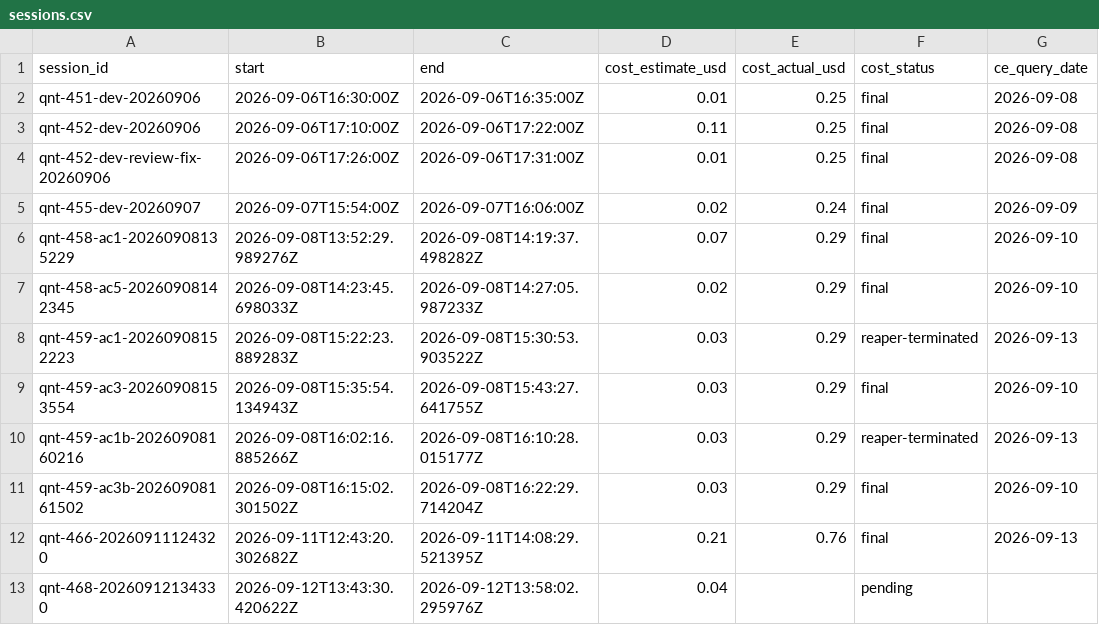
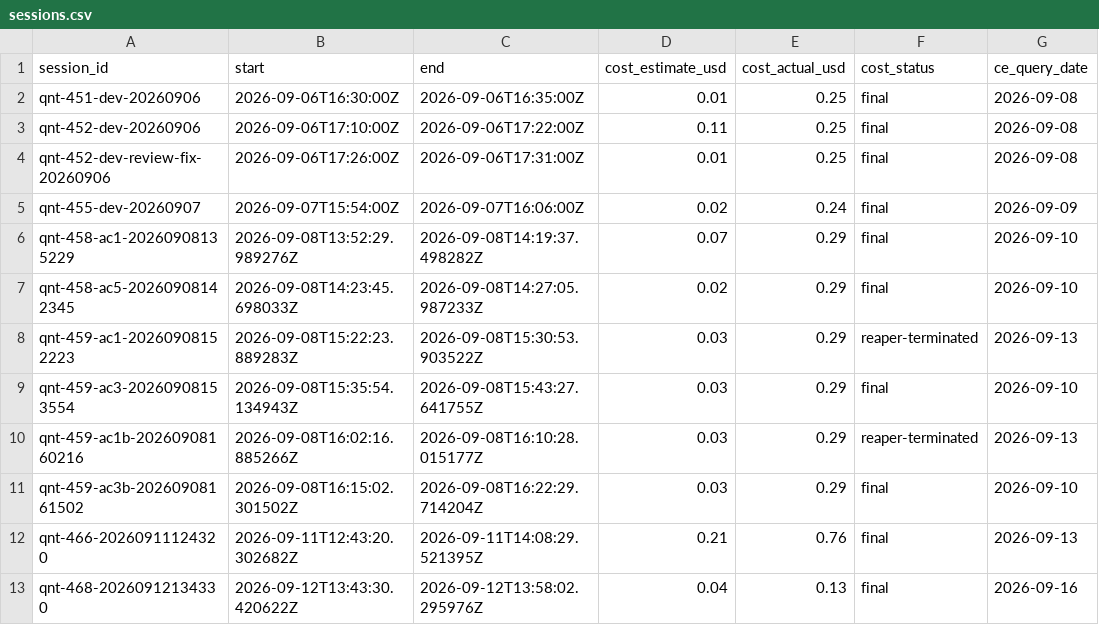
Before and after one commit to noahwins-ng/hyperlake, a CSV file: costs/sessions.csv, drawn as a sheet.

```diff
--- a/costs/sessions.csv
+++ b/costs/sessions.csv
@@ -12,2 +12,2 @@ qnt-459-ac3b-20260908161502,2026-09-08T16:15:02.301502Z,2026-09-08T16:22:29.7142
 qnt-466-20260911124320,2026-09-11T12:43:20.302682Z,2026-09-11T14:08:29.521395Z,0.21,0.76,final,2026-09-13
-qnt-468-20260912134330,2026-09-12T13:43:30.420622Z,2026-09-12T13:58:02.295976Z,0.04,,pending,
+qnt-468-20260912134330,2026-09-12T13:43:30.420622Z,2026-09-12T13:58:02.295976Z,0.04,0.13,final,2026-09-16
```
Also changed, not shown: 3 other files.
